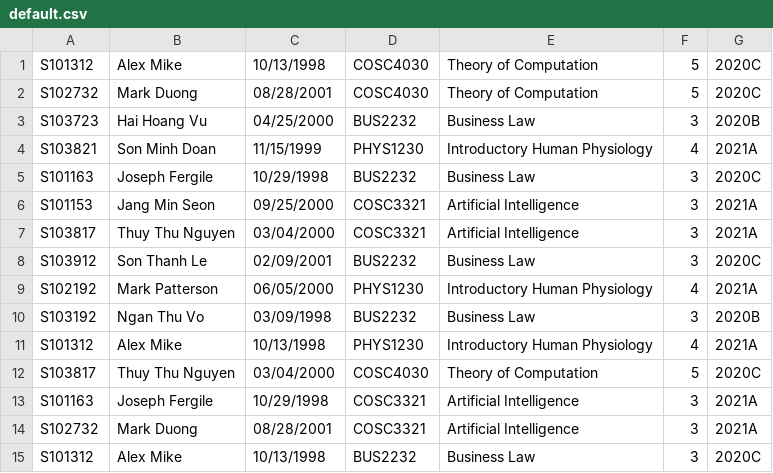
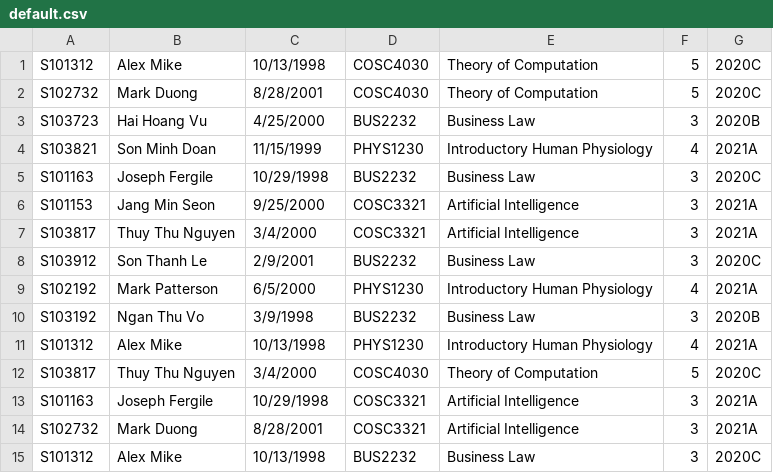
Before and after one commit to baogia0912/COSC2440, a CSV file: src/student_enrollment_system/default.csv, drawn as a sheet.

```diff
--- a/src/student_enrollment_system/default.csv
+++ b/src/student_enrollment_system/default.csv
@@ -1,15 +1,15 @@
 S101312,Alex Mike,10/13/1998,COSC4030,Theory of Computation,5,2020C
-S102732,Mark Duong,08/28/2001,COSC4030,Theory of Computation,5,2020C
-S103723,Hai Hoang Vu,04/25/2000,BUS2232,Business Law,3,2020B
+S102732,Mark Duong,8/28/2001,COSC4030,Theory of Computation,5,2020C
+S103723,Hai Hoang Vu,4/25/2000,BUS2232,Business Law,3,2020B
 S103821,Son Minh Doan,11/15/1999,PHYS1230,Introductory Human Physiology,4,2021A
 S101163,Joseph Fergile,10/29/1998,BUS2232,Business Law,3,2020C
-S101153,Jang Min Seon,09/25/2000,COSC3321,Artificial Intelligence,3,2021A
-S103817,Thuy Thu Nguyen,03/04/2000,COSC3321,Artificial Intelligence,3,2021A
-S103912,Son Thanh Le,02/09/2001,BUS2232,Business Law,3,2020C
-S102192,Mark Patterson,06/05/2000,PHYS1230,Introductory Human Physiology,4,2021A
-S103192,Ngan Thu Vo,03/09/1998,BUS2232,Business Law,3,2020B
+S101153,Jang Min Seon,9/25/2000,COSC3321,Artificial Intelligence,3,2021A
+S103817,Thuy Thu Nguyen,3/4/2000,COSC3321,Artificial Intelligence,3,2021A
+S103912,Son Thanh Le,2/9/2001,BUS2232,Business Law,3,2020C
+S102192,Mark Patterson,6/5/2000,PHYS1230,Introductory Human Physiology,4,2021A
+S103192,Ngan Thu Vo,3/9/1998,BUS2232,Business Law,3,2020B
 S101312,Alex Mike,10/13/1998,PHYS1230,Introductory Human Physiology,4,2021A
-S103817,Thuy Thu Nguyen,03/04/2000,COSC4030,Theory of Computation,5,2020C
+S103817,Thuy Thu Nguyen,3/4/2000,COSC4030,Theory of Computation,5,2020C
 S101163,Joseph Fergile,10/29/1998,COSC3321,Artificial Intelligence,3,2021A
-S102732,Mark Duong,08/28/2001,COSC3321,Artificial Intelligence,3,2021A
+S102732,Mark Duong,8/28/2001,COSC3321,Artificial Intelligence,3,2021A
 S101312,Alex Mike,10/13/1998,BUS2232,Business Law,3,2020C
```
Also changed, not shown: out/production/assignment 1/student_enrollment_system/default.csv, 10 other files.
